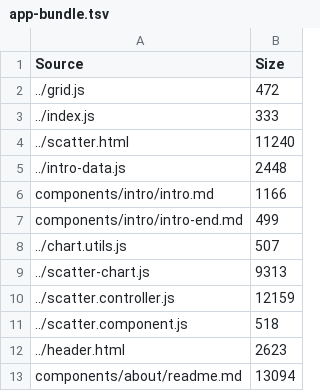
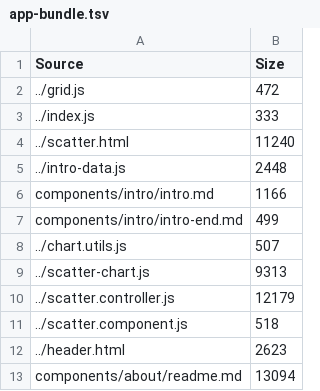
Before and after one commit to Hypercubed/DEIVA, a TSV file: bundles/app-bundle.tsv, drawn as a sheet; only a part is shown.

```diff
--- a/bundles/app-bundle.tsv
+++ b/bundles/app-bundle.tsv
@@ -9,3 +9,3 @@ components/intro/intro-end.md	499
 ../scatter-chart.js	9313
-../scatter.controller.js	12159
+../scatter.controller.js	12179
 ../scatter.component.js	518
```
Also changed, not shown: 6 other files.
